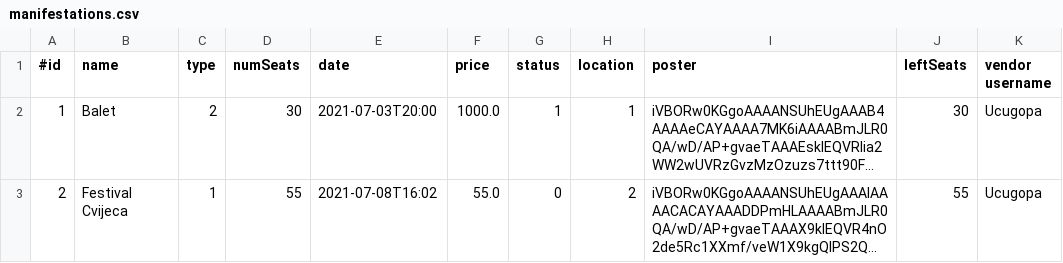
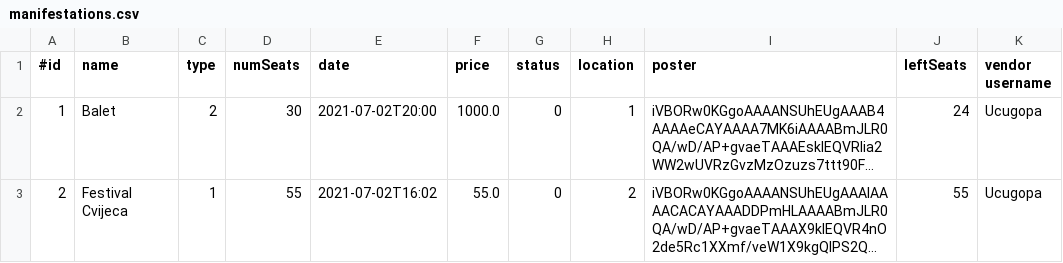
Before and after one commit to RajnovicTeodora/WebProgramiranje, a CSV file: RESTApp/WebContent/Resources/csvFiles/manifestations.csv, drawn as a sheet; long unchanged cells end in …; the diff names each change by its address in the sheet, - before the commit and + after, or states it on an @@ line.

Commit message:
Update manifestations.csv

```diff
--- a/RESTApp/WebContent/Resources/csvFiles/manifestations.csv
+++ b/RESTApp/WebContent/Resources/csvFiles/manifestations.csv
-E2 (date): 2021-07-03T20:00
+E2 (date): 2021-07-02T20:00
-G2 (status): 1
+G2 (status): 0
-J2 (leftSeats): 30
+J2 (leftSeats): 24
-E3 (date): 2021-07-08T16:02
+E3 (date): 2021-07-02T16:02
```
